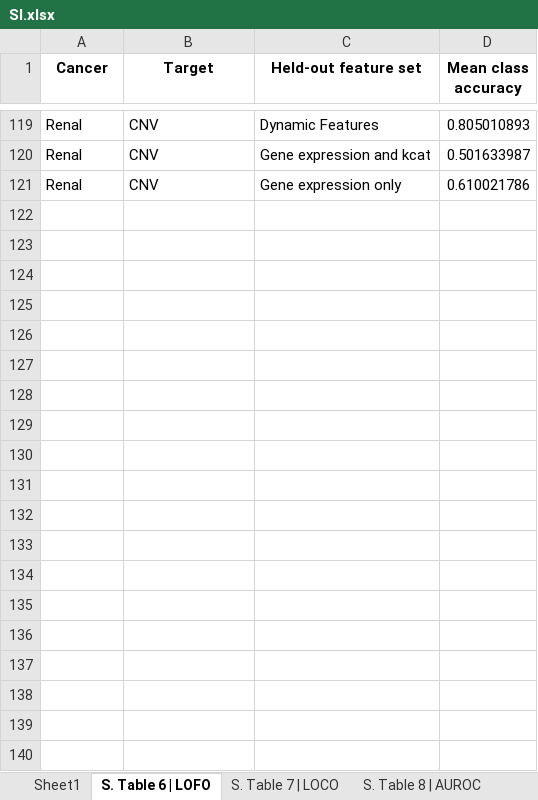
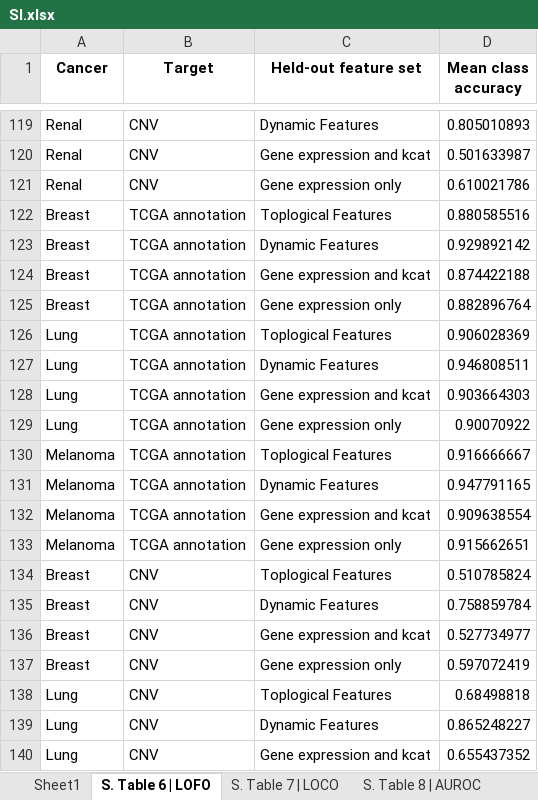
Before and after one commit to sriram-lab/MetOncoFit, an Excel workbook: output/Tables/SI.xlsx, sheet S. Table 6 | LOFO, drawn as a sheet; only a part is shown, gaps mark what is left out; values as stored, in another font and other column widths than the file's, no borders; the diff covers the shown part only; the diff names each change by its address in the sheet, - before the commit and + after, or states it on an @@ line.

Commit message:
added median value for kcats as the empty values and re-ran MetOncoFit

```diff
--- a/output/Tables/SI.xlsx (sheet S. Table 6 | LOFO)
+++ b/output/Tables/SI.xlsx (sheet S. Table 6 | LOFO)
+row 122: Breast | TCGA annotation | Toplogical Features | 0.880585516
+row 123: Breast | TCGA annotation | Dynamic Features | 0.929892142
+row 124: Breast | TCGA annotation | Gene expression and kcat | 0.874422188
+row 125: Breast | TCGA annotation | Gene expression only | 0.882896764
+row 126: Lung | TCGA annotation | Toplogical Features | 0.906028369
+row 127: Lung | TCGA annotation | Dynamic Features | 0.946808511
+row 128: Lung | TCGA annotation | Gene expression and kcat | 0.903664303
+row 129: Lung | TCGA annotation | Gene expression only | 0.90070922
+row 130: Melanoma | TCGA annotation | Toplogical Features | 0.916666667
+row 131: Melanoma | TCGA annotation | Dynamic Features | 0.947791165
+row 132: Melanoma | TCGA annotation | Gene expression and kcat | 0.909638554
+row 133: Melanoma | TCGA annotation | Gene expression only | 0.915662651
+row 134: Breast | CNV | Toplogical Features | 0.510785824
+row 135: Breast | CNV | Dynamic Features | 0.758859784
+row 136: Breast | CNV | Gene expression and kcat | 0.527734977
+row 137: Breast | CNV | Gene expression only | 0.597072419
+row 138: Lung | CNV | Toplogical Features | 0.68498818
+row 139: Lung | CNV | Dynamic Features | 0.865248227
+row 140: Lung | CNV | Gene expression and kcat | 0.655437352
```
Also changed, not shown: 101 added rows elsewhere in this sheet, sheet S. Table 7 | LOCO, sheet S. Table 4 | CNV Pred, sheet S. Table 5 | SURV Pred, sheet S. Table 8 | AUROC, 45 other files.
